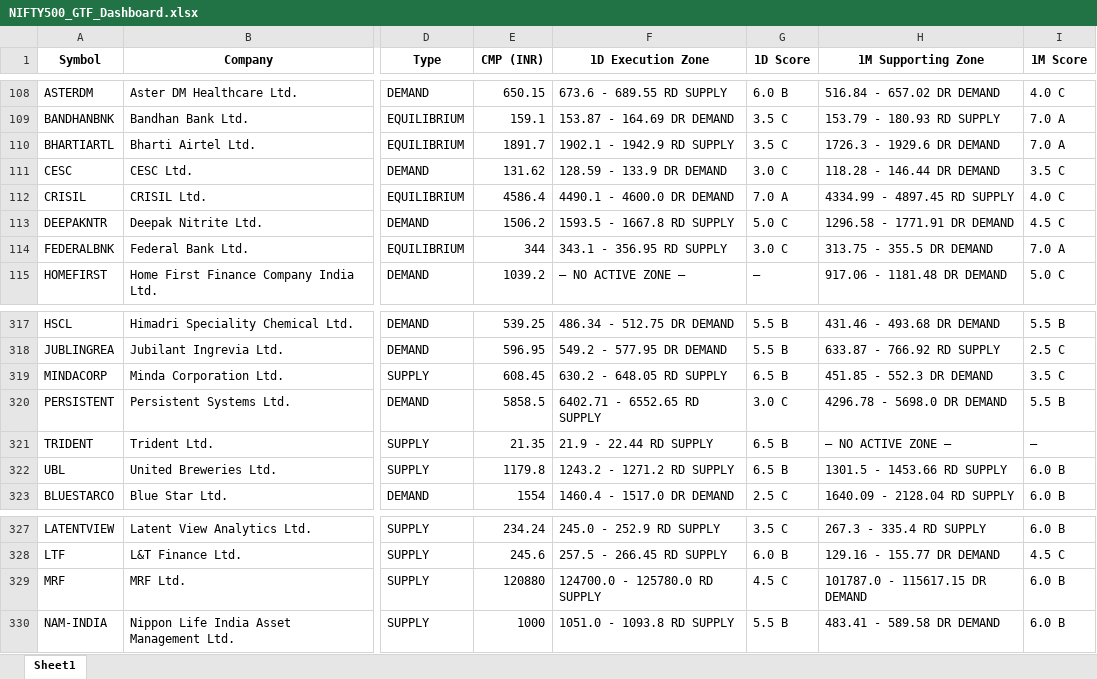
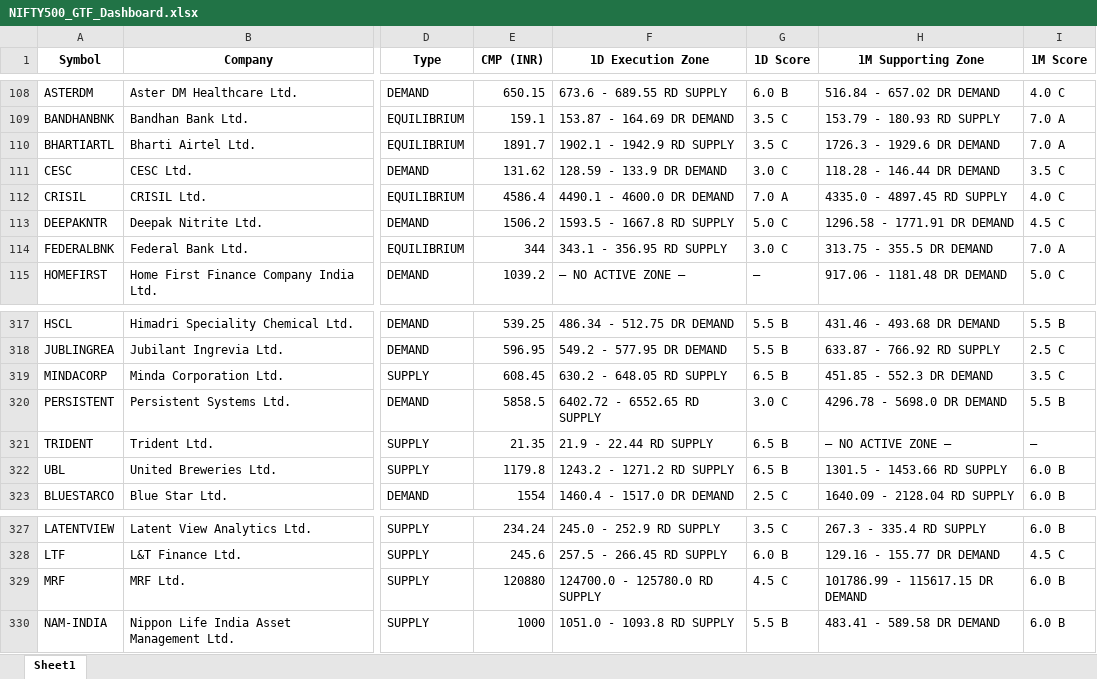
Before and after one commit to heartaltafhussain-lgtm/all-timeframe-stocks, an Excel workbook: NIFTY500_GTF_Dashboard.xlsx, sheet Sheet1, drawn as a sheet; only a part is shown, gaps mark what is left out; values as stored, in another font and other column widths than the file's, no borders; the diff names each change by its address in the sheet, - before the commit and + after, or states it on an @@ line.

```diff
--- a/NIFTY500_GTF_Dashboard.xlsx (sheet Sheet1)
+++ b/NIFTY500_GTF_Dashboard.xlsx (sheet Sheet1)
-H112 (1M Supporting Zone): 4334.99 - 4897.45 RD SUPPLY
+H112 (1M Supporting Zone): 4335.0 - 4897.45 RD SUPPLY
-F320 (1D Execution Zone): 6402.71 - 6552.65 RD SUPPLY
+F320 (1D Execution Zone): 6402.72 - 6552.65 RD SUPPLY
-H329 (1M Supporting Zone): 101787.0 - 115617.15 DR DEMAND
+H329 (1M Supporting Zone): 101786.99 - 115617.15 DR DEMAND
```
Also changed, not shown: 3 other files.
